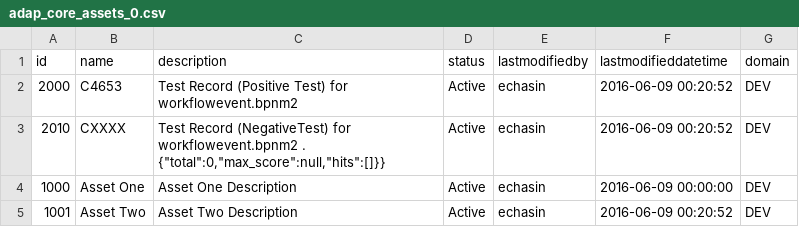
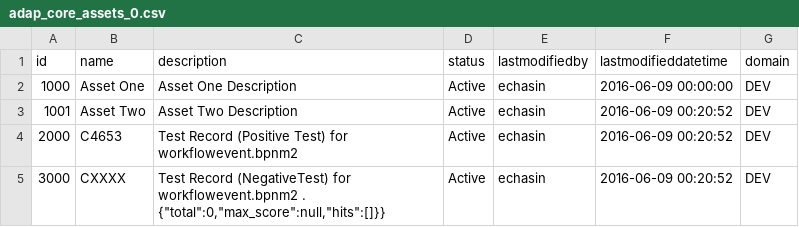
Before and after one commit to echasin/adap_core, a CSV file: src/main/resources/config/liquibase/adap_core_assets_0.csv, drawn as a sheet.

Commit message:
Added AssetId 3000 for required for testing workflowevent.bpmn2

```diff
--- a/src/main/resources/config/liquibase/adap_core_assets_0.csv
+++ b/src/main/resources/config/liquibase/adap_core_assets_0.csv
@@ -1,5 +1,5 @@
 id,name,description,status,lastmodifiedby,lastmodifieddatetime,domain
-2000,C4653,Test Record (Positive Test) for workflowevent.bpnm2,Active,echasin,2016-06-09 00:20:52,DEV
-2010,CXXXX,"Test Record (NegativeTest) for workflowevent.bpnm2 . {""total"":0,""max_score"":null,""hits"":[]}}",Active,echasin,2016-06-09 00:20:52,DEV
 1000,Asset One,Asset One Description,Active,echasin,2016-06-09 00:00:00,DEV
 1001,Asset Two,Asset Two Description,Active,echasin,2016-06-09 00:20:52,DEV
+2000,C4653,Test Record (Positive Test) for workflowevent.bpnm2,Active,echasin,2016-06-09 00:20:52,DEV
+3000,CXXXX,"Test Record (NegativeTest) for workflowevent.bpnm2 . {""total"":0,""max_score"":null,""hits"":[]}}",Active,echasin,2016-06-09 00:20:52,DEV
```
